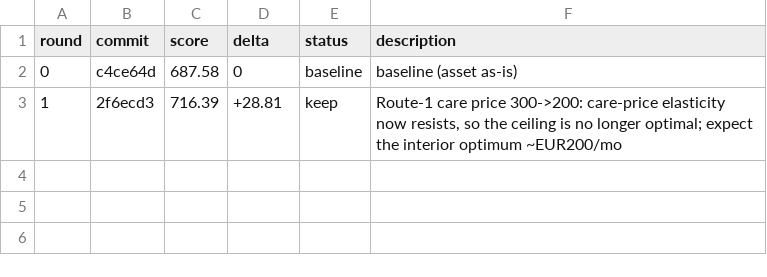
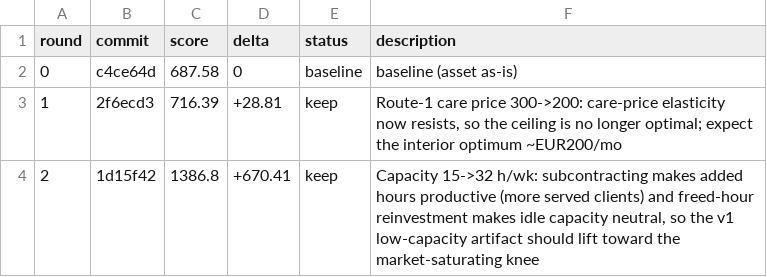
Before and after one commit to 011matthias/agentic-ops1.01, a TSV file: docs/optimize/upwork-independence-gtm-v2/results.tsv, drawn as a sheet.

Commit message:
experiment(upwork-independence-gtm-v2): r2 journal (keep)

```diff
--- a/docs/optimize/upwork-independence-gtm-v2/results.tsv
+++ b/docs/optimize/upwork-independence-gtm-v2/results.tsv
@@ -3 +3,2 @@ round	commit	score	delta	status	description
 1	2f6ecd3	716.39	+28.81	keep	Route-1 care price 300->200: care-price elasticity now resists, so the ceiling is no longer optimal; expect the interior optimum ~EUR200/mo
+2	1d15f42	1386.8	+670.41	keep	Capacity 15->32 h/wk: subcontracting makes added hours productive (more served clients) and freed-hour reinvestment makes idle capacity neutral, so the v1 low-capacity artifact should lift toward the market-saturating knee
```
